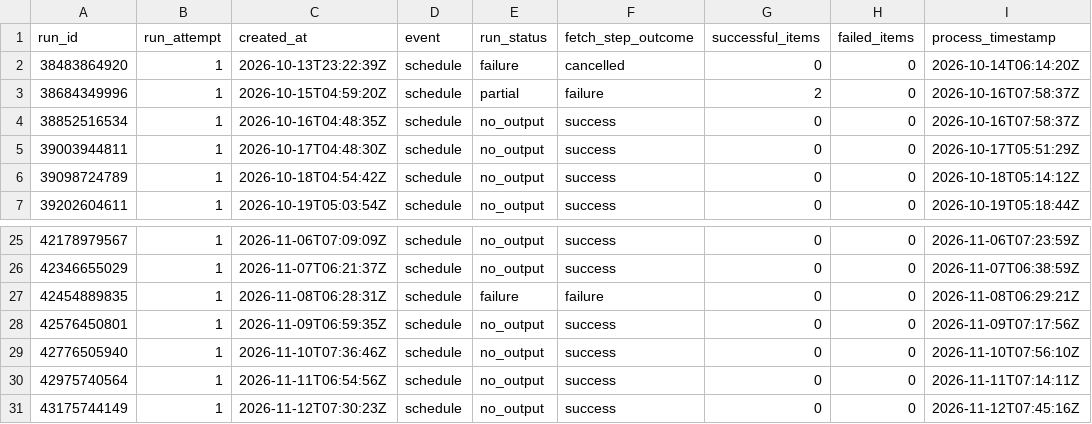
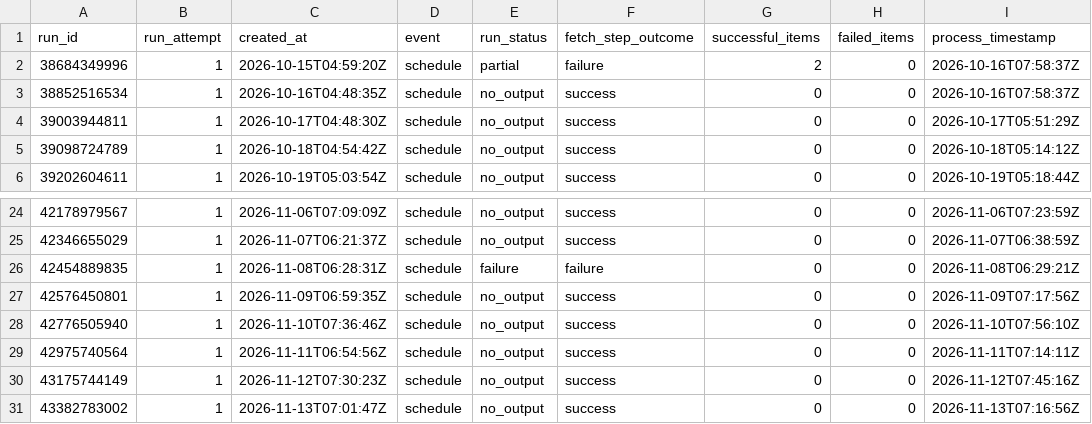
Before and after one commit to ZhongZheng782/Yahoo.Finance, a CSV file: data/reports/raw_wayback_run_history.csv, drawn as a sheet; only a part is shown, gaps mark what is left out.

```diff
--- a/data/reports/raw_wayback_run_history.csv
+++ b/data/reports/raw_wayback_run_history.csv
@@ -1,3 +1,2 @@
 run_id,run_attempt,created_at,event,run_status,fetch_step_outcome,successful_items,failed_items,process_timestamp
-38483864920,1,2026-10-13T23:22:39Z,schedule,failure,cancelled,0,0,2026-10-14T06:14:20Z
 38684349996,1,2026-10-15T04:59:20Z,schedule,partial,failure,2,0,2026-10-16T07:58:37Z
@@ -31 +30,2 @@
 43175744149,1,2026-11-12T07:30:23Z,schedule,no_output,success,0,0,2026-11-12T07:45:16Z
+43382783002,1,2026-11-13T07:01:47Z,schedule,no_output,success,0,0,2026-11-13T07:16:56Z
```
Also changed, not shown: data/reports/raw_wayback_coverage_matrix.csv, data/reports/raw_yahoo_finance_consensus_history.csv, 2 other files.
